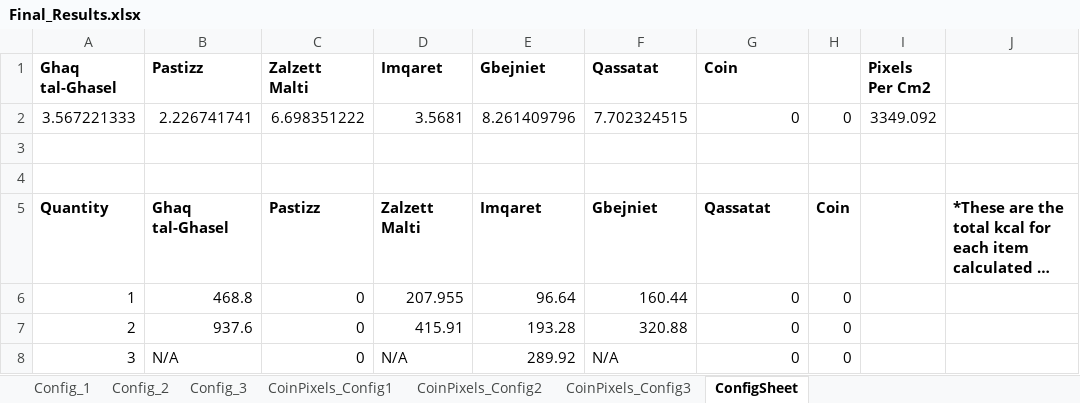
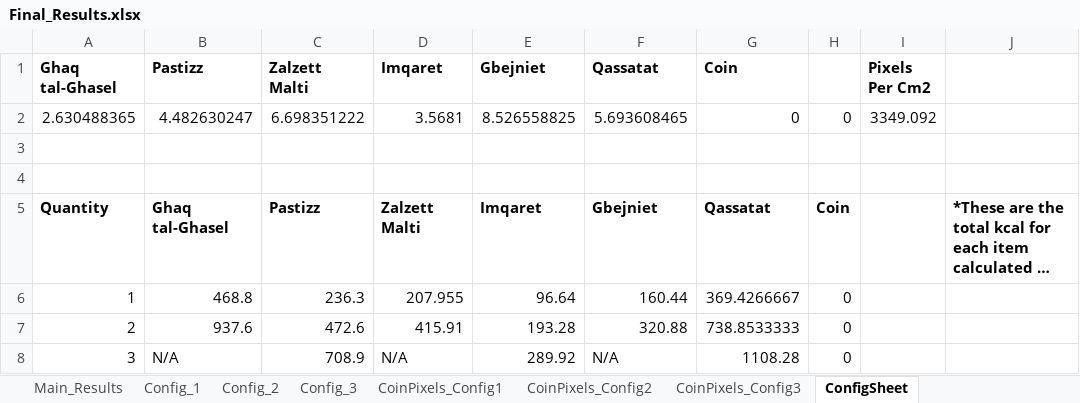
Before and after one commit to MatteiVella/Thesis, an Excel workbook: Thesis_Code/food_mask/Final_Results.xlsx, sheet ConfigSheet, drawn as a sheet; long unchanged cells end in …; values as stored, in another font and other column widths than the file's, no borders; the diff names each change by its address in the sheet, - before the commit and + after, or states it on an @@ line.

Commit message:
Added Methodology + Discussion & Results

```diff
--- a/Thesis_Code/food_mask/Final_Results.xlsx (sheet ConfigSheet)
+++ b/Thesis_Code/food_mask/Final_Results.xlsx (sheet ConfigSheet)
+sheet tab: Main_Results
-A2 (Ghaq tal-Ghasel): 3.567221333
+A2 (Ghaq tal-Ghasel): 2.630488365
-B2 (Pastizz): 2.226741741
+B2 (Pastizz): 4.482630247
-E2 (Gbejniet): 8.261409796
+E2 (Gbejniet): 8.526558825
-F2 (Qassatat): 7.702324515
+F2 (Qassatat): 5.693608465
-C6 (Zalzett Malti): 0
+C6 (Zalzett Malti): 236.3
-G6 (Coin): 0
+G6 (Coin): 369.4266667
-C7 (Zalzett Malti): 0
+C7 (Zalzett Malti): 472.6
-G7 (Coin): 0
+G7 (Coin): 738.8533333
-C8 (Zalzett Malti): 0
+C8 (Zalzett Malti): 708.9
-G8 (Coin): 0
+G8 (Coin): 1108.28
```
Also changed, not shown: sheet Config_1, sheet Config_2, sheet Config_3, formulas that keep their value, 2 other files.
